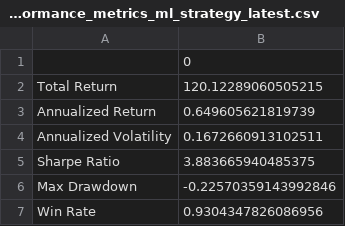
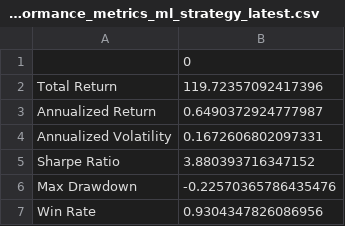
Before and after one commit to sabdulmajid/ml-etf-rebalancer, a CSV file: logs/performance_metrics_ml_strategy_latest.csv, drawn as a sheet.

```diff
--- a/logs/performance_metrics_ml_strategy_latest.csv
+++ b/logs/performance_metrics_ml_strategy_latest.csv
@@ -1,7 +1,7 @@
 ,0
-Total Return,120.12289060505215
-Annualized Return,0.649605621819739
-Annualized Volatility,0.1672660913102511
-Sharpe Ratio,3.883665940485375
-Max Drawdown,-0.22570359143992846
+Total Return,119.72357092417396
+Annualized Return,0.6490372924777987
+Annualized Volatility,0.1672606802097331
+Sharpe Ratio,3.880393716347152
+Max Drawdown,-0.22570365786435476
 Win Rate,0.9304347826086956
```
Also changed, not shown: logs/portfolio_returns_ml_strategy_latest.csv, logs/portfolio_value_ml_strategy_latest.csv, 3 other files.
